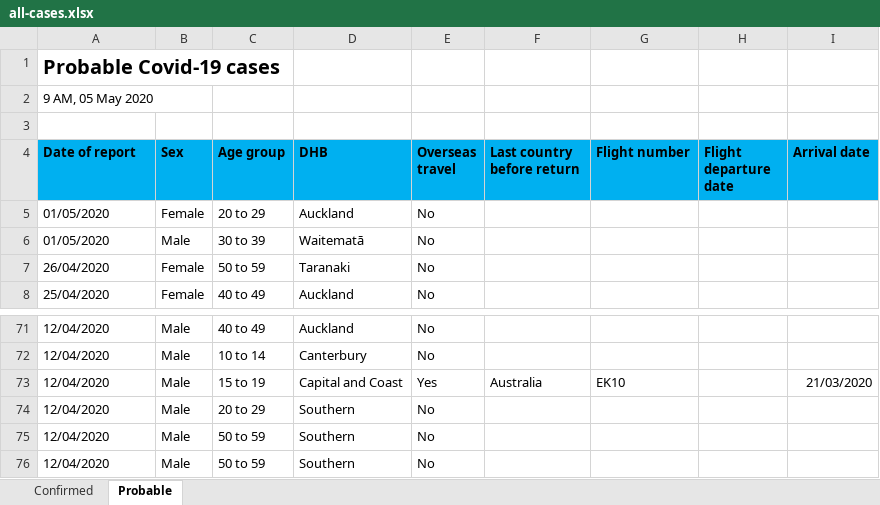
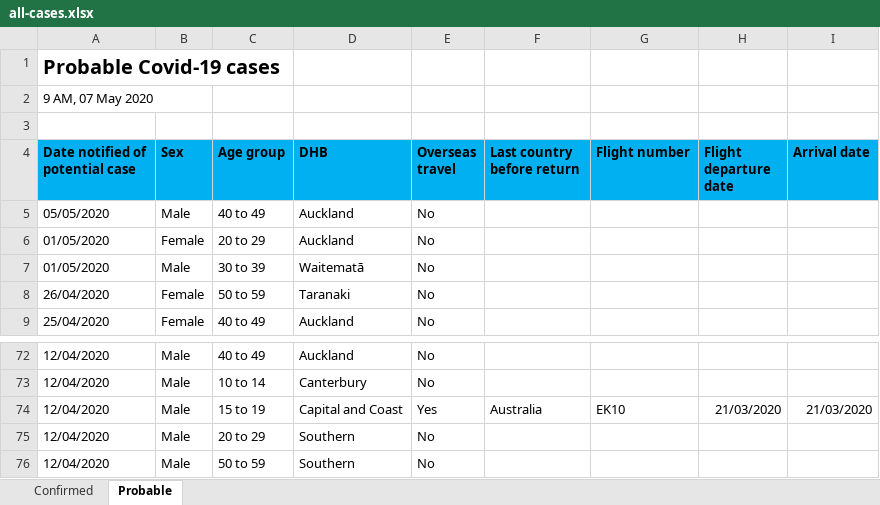
Before and after one commit to rlyhan/COVID19-Data-NZ, an Excel workbook: src/all-cases.xlsx, sheet Probable, drawn as a sheet; only a part is shown, gaps mark what is left out; the shorter side is filled out with more unchanged rows; values as stored, in another font and other column widths than the file's, no borders; addresses are those after the commit; the diff names each change by its address in the sheet, - before the commit and + after, or states it on an @@ line.

```diff
--- a/src/all-cases.xlsx (sheet Probable)
+++ b/src/all-cases.xlsx (sheet Probable)
-A2 (Date notified of potential case): 9 AM, 05 May 2020
+A2 (Date notified of potential case): 9 AM, 07 May 2020
-A4: Date of report
+A4: Date notified of potential case
+row 5: 05/05/2020 | Male | 40 to 49 | Auckland | No
-H74 (Flight departure date): (empty)
+H74 (Flight departure date): 21/03/2020
```
Also changed, not shown: sheet Confirmed, 15 other files.
